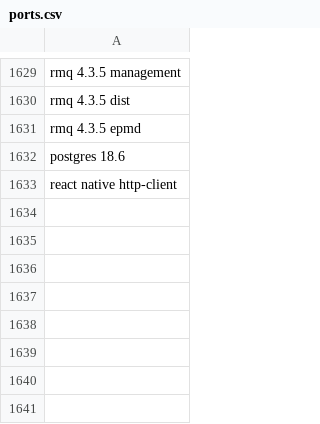
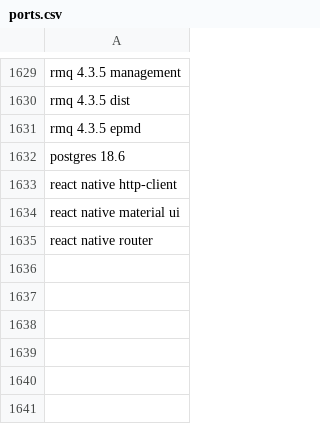
Before and after one commit to ShreyasVH/install-files, a CSV file: ports.csv, drawn as a sheet; only a part is shown, gaps mark what is left out.

Commit message:
support for react native apps
* support for react native material ui

* support for react native router

```diff
--- a/ports.csv
+++ b/ports.csv
@@ -1633,4 +1633,4 @@ postgres 18.6
 react native http-client
-
-
+react native material ui
+react native router
 
```
